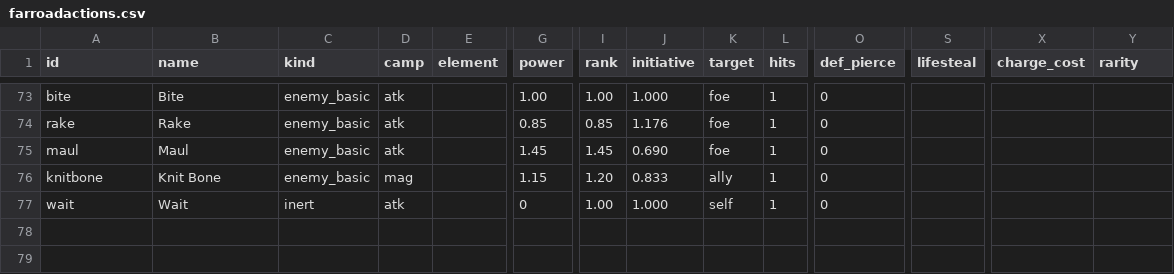
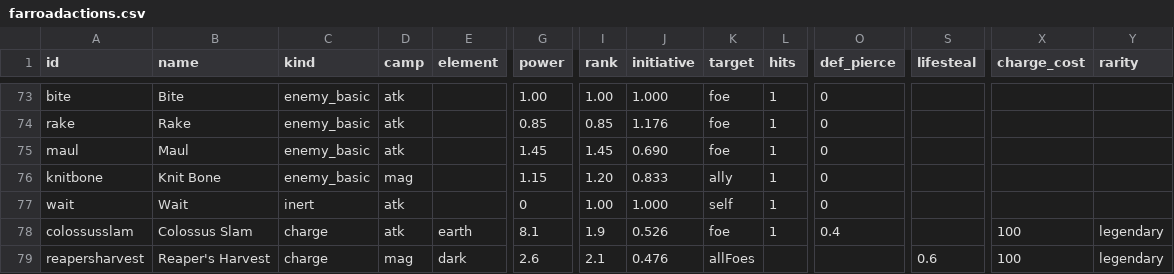
Before and after one commit to Betrome/Farroad, a CSV file: farroadactions.csv, drawn as a sheet; only a part is shown, gaps mark what is left out; rows hold the shown columns only; the diff names each change by its address in the sheet, - before the commit and + after, or states it on an @@ line.

```diff
--- a/farroadactions.csv
+++ b/farroadactions.csv
+row 78: colossusslam | Colossus Slam | charge | atk | earth | 8.1 | 1.9 | 0.526 | foe | 1 | 0.4 |  | 100 | legendary
+row 79: reapersharvest | Reaper's Harvest | charge | mag | dark | 2.6 | 2.1 | 0.476 | allFoes |  |  | 0.6 | 100 | legendary
```
Also changed, not shown: farroadequipment.csv, 8 other files.
